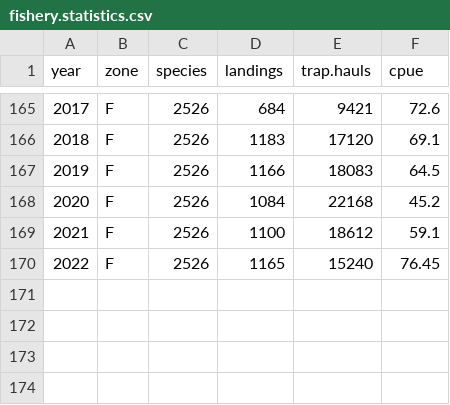
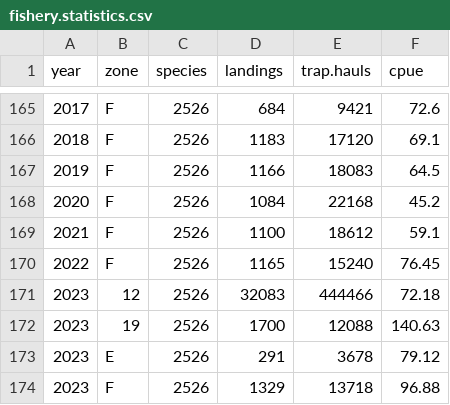
Before and after one commit to TobieSurette/gulf.data, a CSV file: inst/extdata/fishery.statistics.csv, drawn as a sheet; only a part is shown, gaps mark what is left out.

```diff
--- a/inst/extdata/fishery.statistics.csv
+++ b/inst/extdata/fishery.statistics.csv
@@ -170 +170,5 @@ year,zone,species,landings,trap.hauls,cpue
 2022,F,2526,1165,15240,76.45
+2023,12,2526,32083,444466,72.18
+2023,19,2526,1700,12088,140.63
+2023,E,2526,291,3678,79.12
+2023,F,2526,1329,13718,96.88
```
Also changed, not shown: inst/extdata/fishing.season.csv, 14 other files.
